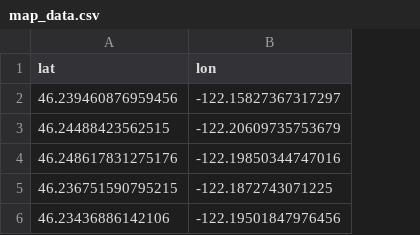
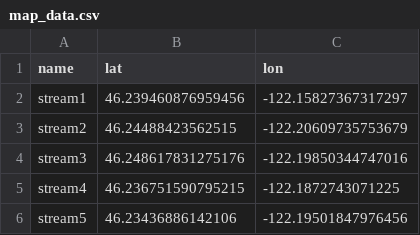
Before and after one commit to ucsd-caesar/caesar, a CSV file: map_data.csv, drawn as a sheet; the diff names each change by its address in the sheet, - before the commit and + after, or states it on an @@ line.

Commit message:
click folium marker plays video stream

```diff
--- a/map_data.csv
+++ b/map_data.csv
+column A (name), rows 2-6: stream1 | stream2 | stream3 | stream4 | stream5
```
Also changed, not shown: 1 other file.
